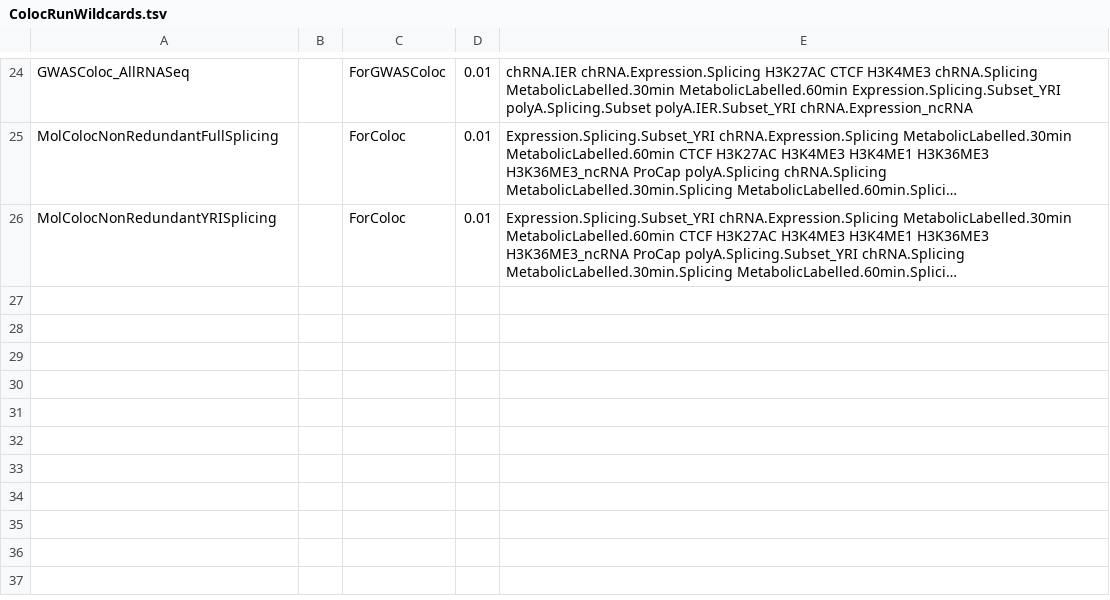
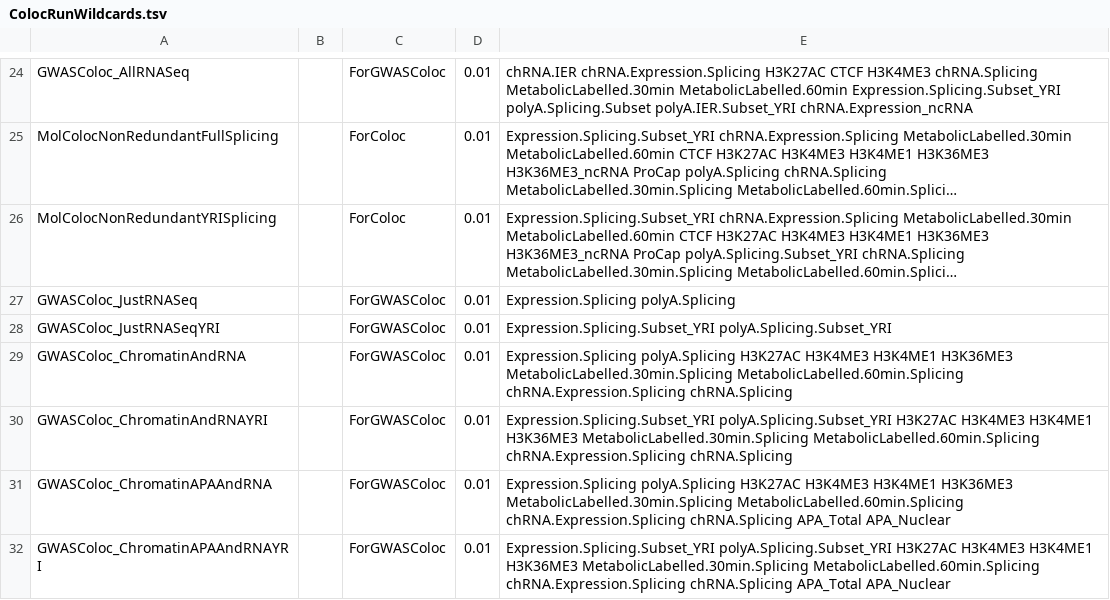
Before and after one commit to bfairkun/ChromatinSplicingQTLs, a TSV file: code/config/ColocRunWildcards.tsv, drawn as a sheet; only a part is shown, gaps mark what is left out; long unchanged cells end in …; the diff names each change by its address in the sheet, - before the commit and + after, or states it on an @@ line.

```diff
--- a/code/config/ColocRunWildcards.tsv
+++ b/code/config/ColocRunWildcards.tsv
+row 27: GWASColoc_JustRNASeq |  | ForGWASColoc | 0.01 | Expression.Splicing polyA.Splicing
+row 28: GWASColoc_JustRNASeqYRI |  | ForGWASColoc | 0.01 | Expression.Splicing.Subset_YRI polyA.Splicing.Subset_YRI
+row 29: GWASColoc_ChromatinAndRNA |  | ForGWASColoc | 0.01 | Expression.Splicing polyA.Splicing H3K27AC H3K4ME3 H3K4ME1 H3K36ME3 MetabolicLabelled.30min.Splicing MetabolicLabelled.60min.Splicing chRNA.Expression.Splicing chRNA.Splicing
+row 30: GWASColoc_ChromatinAndRNAYRI |  | ForGWASColoc | 0.01 | Expression.Splicing.Subset_YRI polyA.Splicing.Subset_YRI H3K27AC H3K4ME3 H3K4ME1 H3K36ME3 MetabolicLabelled.30min.Splicing MetabolicLabelled.60min.Splicing chRNA.Expression.Splicing chRNA.Splicing
+row 31: GWASColoc_ChromatinAPAAndRNA |  | ForGWASColoc | 0.01 | Expression.Splicing polyA.Splicing H3K27AC H3K4ME3 H3K4ME1 H3K36ME3 MetabolicLabelled.30min.Splicing MetabolicLabelled.60min.Splicing chRNA.Expression.Splicing chRNA.Splicing APA_Total APA_Nuclear
+row 32: GWASColoc_ChromatinAPAAndRNAYRI |  | ForGWASColoc | 0.01 | Expression.Splicing.Subset_YRI polyA.Splicing.Subset_YRI H3K27AC H3K4ME3 H3K4ME1 H3K36ME3 MetabolicLabelled.30min.Splicing MetabolicLabelled.60min.Splicing chRNA.Expression.Splicing chRNA.Splicing APA_Total APA_Nuclear
```
Also changed, not shown: 30 other files.
